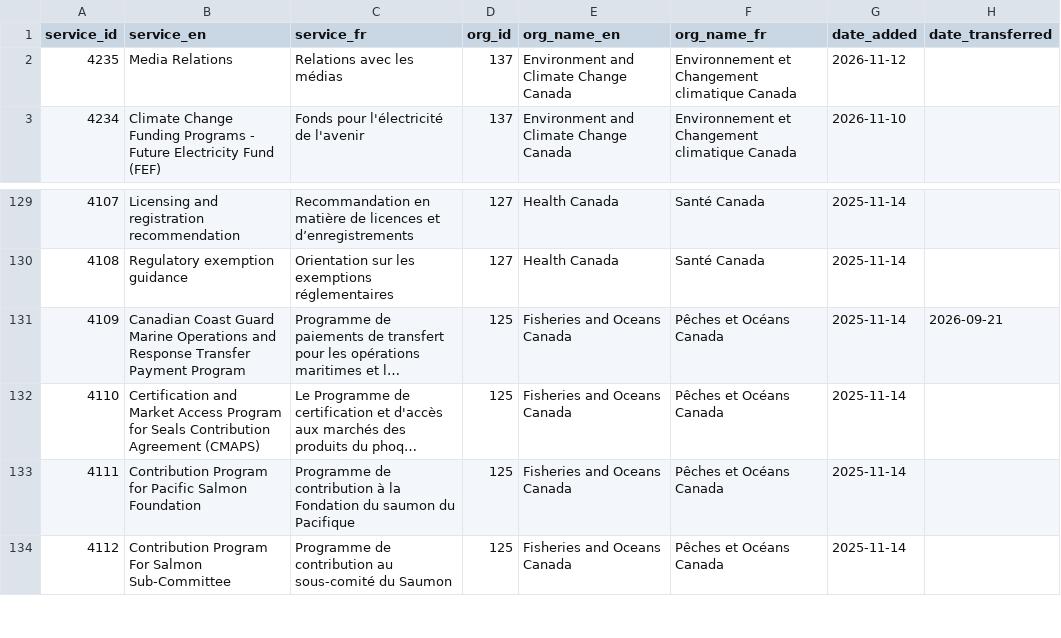
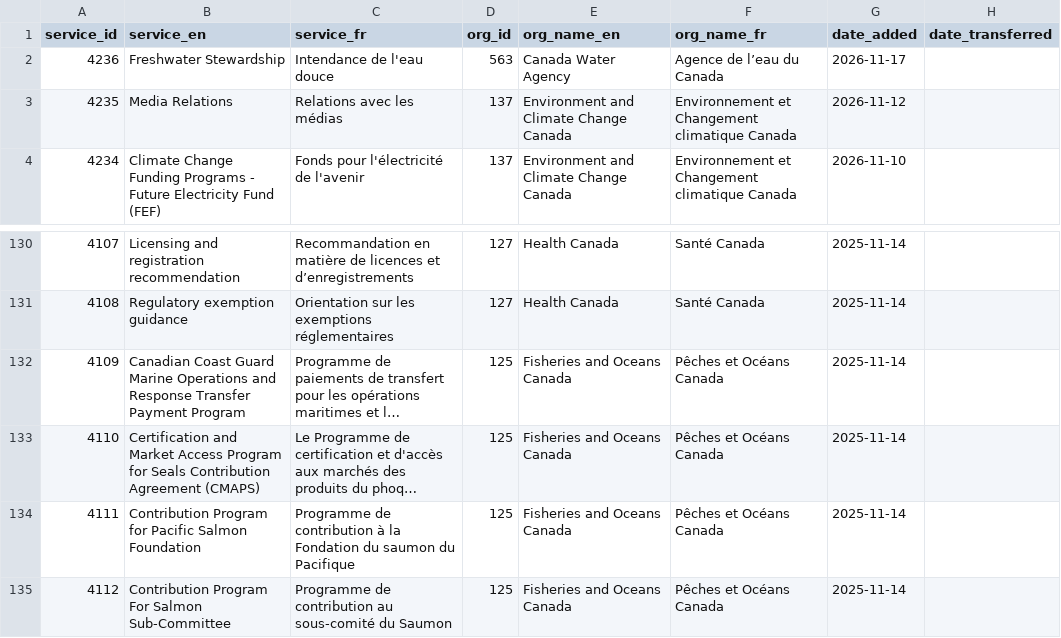
Before and after one commit to gcperformance/utilities, a CSV file: goc-service-id-registry.csv, drawn as a sheet; only a part is shown, gaps mark what is left out; long unchanged cells end in …; addresses are those after the commit; the diff names each change by its address in the sheet, - before the commit and + after, or states it on an @@ line.

Commit message:
Add files via upload
new SID for CWA

```diff
--- a/goc-service-id-registry.csv
+++ b/goc-service-id-registry.csv
+row 2: 4236 | Freshwater Stewardship | Intendance de l'eau douce | 563 | Canada Water Agency | Agence de l’eau du Canada | 2026-11-17
-H132 (date_transferred): 2026-09-21
+H132 (date_transferred): (empty)
```
